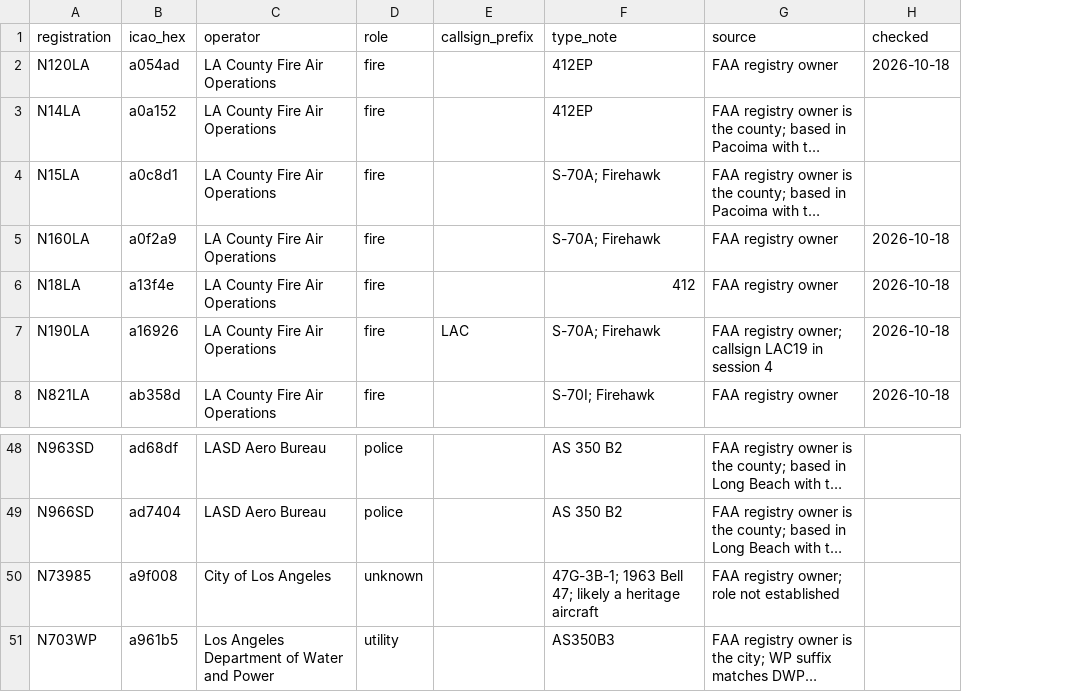
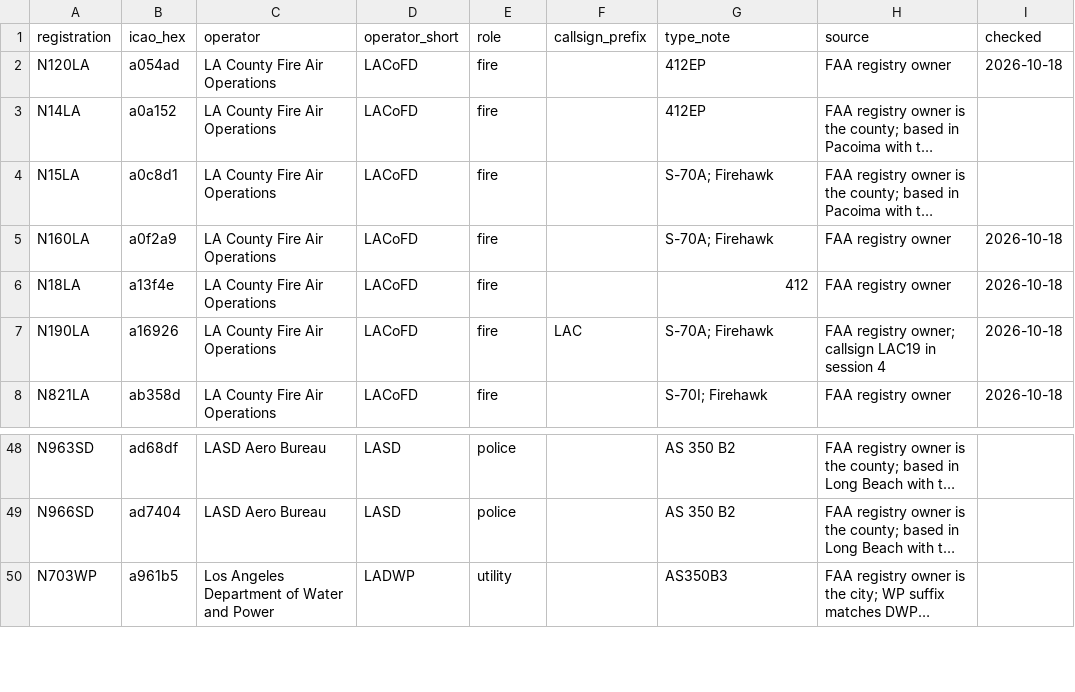
Before and after one commit to stiles/airspace, a CSV file: catalogs/los-angeles.csv, drawn as a sheet; only a part is shown, gaps mark what is left out; long unchanged cells end in …; removed rows and columns are numbered as before the commit, all else as after; the diff names each change by its address in the sheet, - before the commit and + after, or states it on an @@ line.

Commit message:
Identify operators and roles from a catalog (milestone 6)
- catalog.py: aircraft and owner-pattern CSVs, matched by hex,
  registration, helicopter callsign prefix, then registered owner
- Aircraft registered to individuals are private; owner names withheld
  from the dashboard, API and exports
- Operator tags in the list, map labels, hover cards and detail panel,
  with the basis for each identification
- Operators in the report; airspace catalog checks files against the
  FAA registry
- Generic owner patterns for police, fire, medical, news and military

```diff
--- a/catalogs/los-angeles.csv
+++ b/catalogs/los-angeles.csv
+column D (operator_short), rows 2-8: all LACoFD; rows 48-50: LASD | LASD | LADWP
-row 50: N73985 | a9f008 | City of Los Angeles | unknown |  | 47G-3B-1; 1963 Bell 47; likely a heritage aircraft | FAA registry owner; role not established
```
Also changed, not shown: 25 other files.
